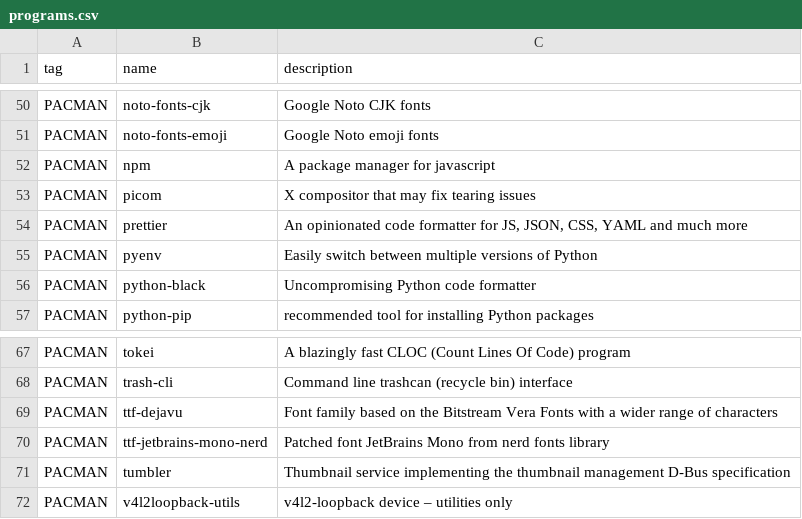
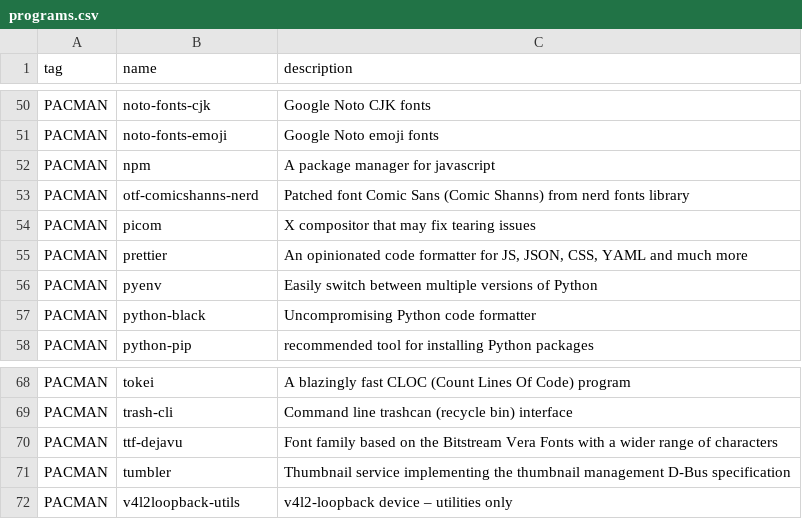
Before and after one commit to oniani/dot, a CSV file: programs.csv, drawn as a sheet; only a part is shown, gaps mark what is left out.

```diff
--- a/programs.csv
+++ b/programs.csv
@@ -52,2 +52,3 @@ PACMAN,noto-fonts-emoji,"Google Noto emoji fonts"
 PACMAN,npm,"A package manager for javascript"
+PACMAN,otf-comicshanns-nerd,"Patched font Comic Sans (Comic Shanns) from nerd fonts library"
 PACMAN,picom,"X compositor that may fix tearing issues"
@@ -69,3 +70,2 @@ PACMAN,trash-cli,"Command line trashcan (recycle bin) interface"
 PACMAN,ttf-dejavu,"Font family based on the Bitstream Vera Fonts with a wider range of characters"
-PACMAN,ttf-jetbrains-mono-nerd,"Patched font JetBrains Mono from nerd fonts library"
 PACMAN,tumbler,"Thumbnail service implementing the thumbnail management D-Bus specification"
```
Also changed, not shown: 1 other file.
